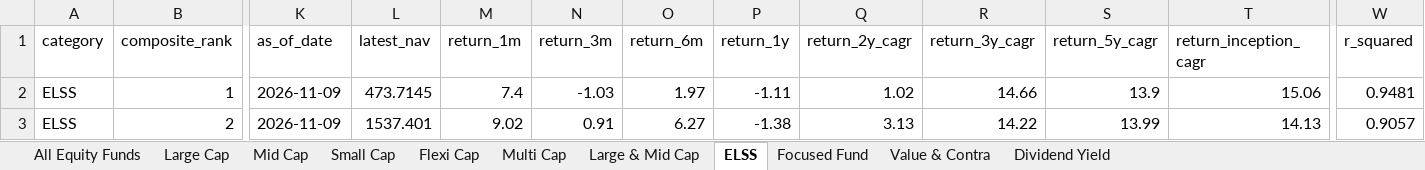
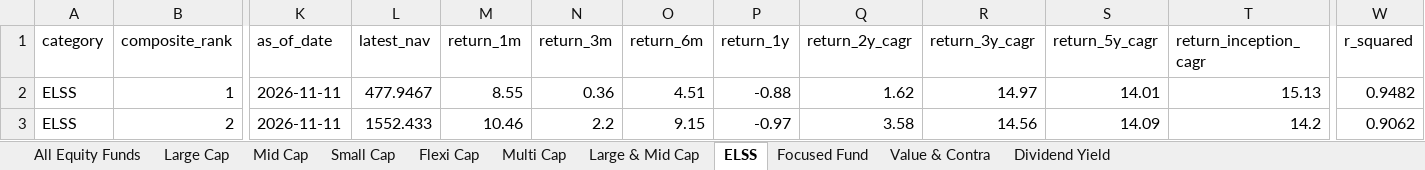
Before and after one commit to itswarlord/MutualFundResearch, an Excel workbook: data/Indian_Equity_Mutual_Funds_Master.xlsx, sheet ELSS, drawn as a sheet; only a part is shown, gaps mark what is left out; values as stored, in another font and other column widths than the file's, no borders; the diff covers the shown part only; the diff names each change by its address in the sheet, - before the commit and + after, or states it on an @@ line.

```diff
--- a/data/Indian_Equity_Mutual_Funds_Master.xlsx (sheet ELSS)
+++ b/data/Indian_Equity_Mutual_Funds_Master.xlsx (sheet ELSS)
-K2:K3 (as_of_date): 2026-11-09
+K2:K3 (as_of_date): 2026-11-11
-L2 (latest_nav): 473.7145
+L2 (latest_nav): 477.9467
-M2 (return_1m): 7.4
+M2 (return_1m): 8.55
-N2 (return_3m): -1.03
+N2 (return_3m): 0.36
-O2 (return_6m): 1.97
+O2 (return_6m): 4.51
-P2 (return_1y): -1.11
+P2 (return_1y): -0.88
-Q2 (return_2y_cagr): 1.02
+Q2 (return_2y_cagr): 1.62
-R2 (return_3y_cagr): 14.66
+R2 (return_3y_cagr): 14.97
-S2 (return_5y_cagr): 13.9
+S2 (return_5y_cagr): 14.01
-T2 (return_inception_cagr): 15.06
+T2 (return_inception_cagr): 15.13
-W2 (r_squared): 0.9481
+W2 (r_squared): 0.9482
-L3 (latest_nav): 1537.401
+L3 (latest_nav): 1552.433
-M3 (return_1m): 9.02
+M3 (return_1m): 10.46
-N3 (return_3m): 0.91
+N3 (return_3m): 2.2
-O3 (return_6m): 6.27
+O3 (return_6m): 9.15
-P3 (return_1y): -1.38
+P3 (return_1y): -0.97
-Q3 (return_2y_cagr): 3.13
+Q3 (return_2y_cagr): 3.58
-R3 (return_3y_cagr): 14.22
+R3 (return_3y_cagr): 14.56
-S3 (return_5y_cagr): 13.99
+S3 (return_5y_cagr): 14.09
-T3 (return_inception_cagr): 14.13
+T3 (return_inception_cagr): 14.2
-W3 (r_squared): 0.9057
+W3 (r_squared): 0.9062
```
Also changed, not shown: 762 edited cells elsewhere in this sheet, sheet All Equity Funds, sheet Multi Cap, sheet Large & Mid Cap, sheet Small Cap, sheet Flexi Cap, sheet Value & Contra, 4 more sheets, web/data/Indian_Equity_Mutual_Funds_Master.xlsx, 23 other files.
